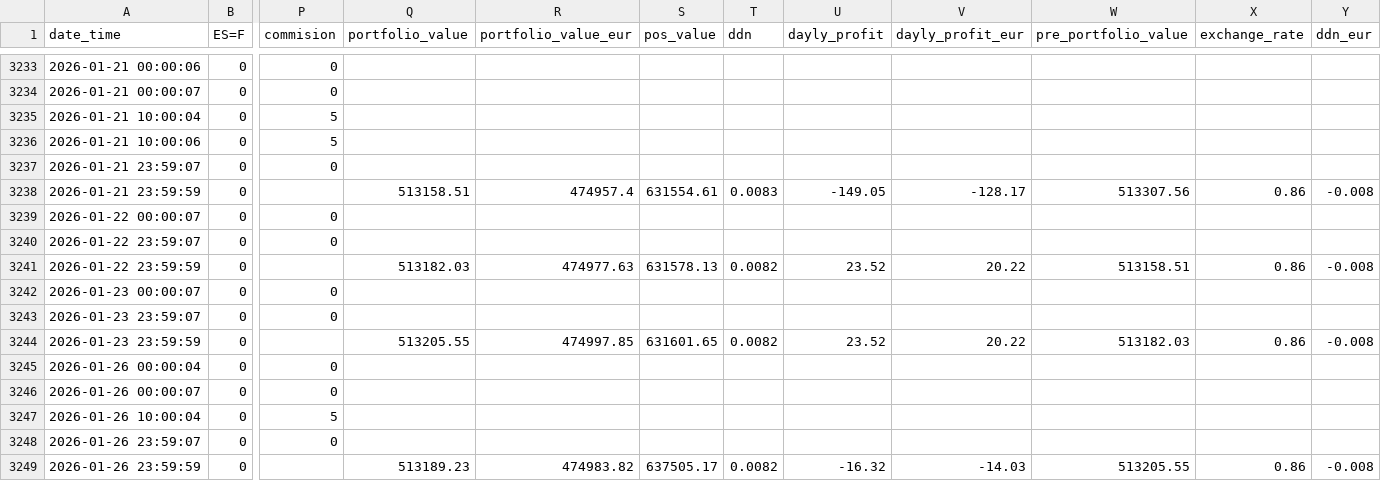
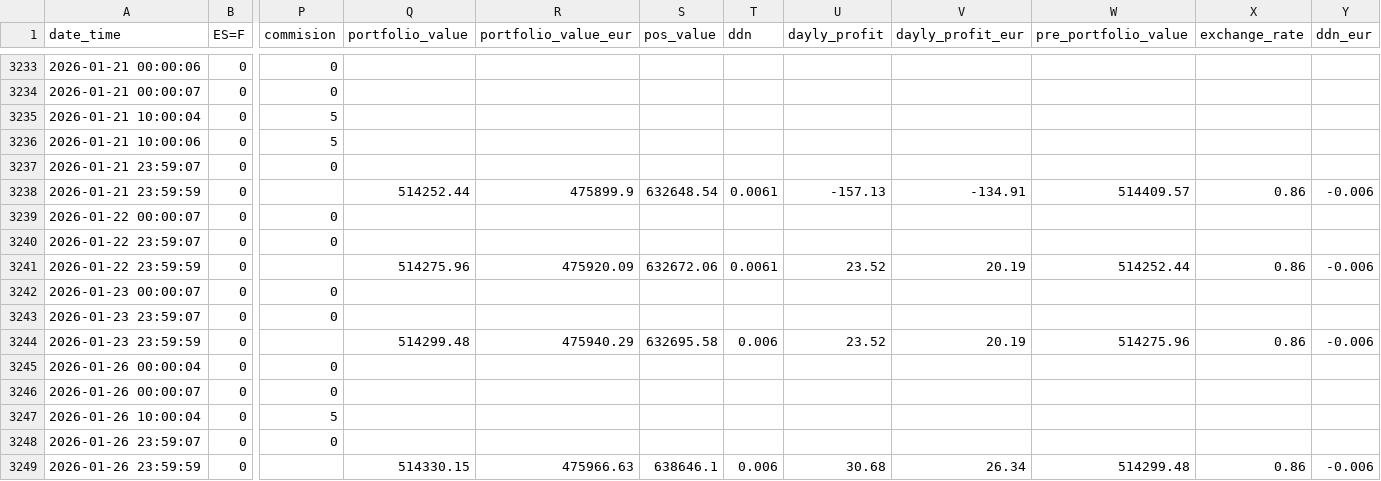
Before and after one commit to ruizcarr/QuantTradingApp_250509, a CSV file: results/trading_log_history.csv, drawn as a sheet; only a part is shown, gaps mark what is left out; the diff covers the shown part only; the diff names each change by its address in the sheet, - before the commit and + after, or states it on an @@ line.

```diff
--- a/results/trading_log_history.csv
+++ b/results/trading_log_history.csv
-Q3238 (portfolio_value): 513158.51
+Q3238 (portfolio_value): 514252.44
-R3238 (portfolio_value_eur): 474957.4
+R3238 (portfolio_value_eur): 475899.9
-S3238 (pos_value): 631554.61
+S3238 (pos_value): 632648.54
-T3238 (ddn): 0.0083
+T3238 (ddn): 0.0061
-U3238 (dayly_profit): -149.05
+U3238 (dayly_profit): -157.13
-V3238 (dayly_profit_eur): -128.17
+V3238 (dayly_profit_eur): -134.91
-W3238 (pre_portfolio_value): 513307.56
+W3238 (pre_portfolio_value): 514409.57
-Y3238 (ddn_eur): -0.008
+Y3238 (ddn_eur): -0.006
-Q3241 (portfolio_value): 513182.03
+Q3241 (portfolio_value): 514275.96
-R3241 (portfolio_value_eur): 474977.63
+R3241 (portfolio_value_eur): 475920.09
-S3241 (pos_value): 631578.13
+S3241 (pos_value): 632672.06
-T3241 (ddn): 0.0082
+T3241 (ddn): 0.0061
-V3241 (dayly_profit_eur): 20.22
+V3241 (dayly_profit_eur): 20.19
-W3241 (pre_portfolio_value): 513158.51
+W3241 (pre_portfolio_value): 514252.44
-Y3241 (ddn_eur): -0.008
+Y3241 (ddn_eur): -0.006
-Q3244 (portfolio_value): 513205.55
+Q3244 (portfolio_value): 514299.48
-R3244 (portfolio_value_eur): 474997.85
+R3244 (portfolio_value_eur): 475940.29
-S3244 (pos_value): 631601.65
+S3244 (pos_value): 632695.58
-T3244 (ddn): 0.0082
+T3244 (ddn): 0.006
-V3244 (dayly_profit_eur): 20.22
+V3244 (dayly_profit_eur): 20.19
-W3244 (pre_portfolio_value): 513182.03
+W3244 (pre_portfolio_value): 514275.96
-Y3244 (ddn_eur): -0.008
+Y3244 (ddn_eur): -0.006
-Q3249 (portfolio_value): 513189.23
+Q3249 (portfolio_value): 514330.15
-R3249 (portfolio_value_eur): 474983.82
+R3249 (portfolio_value_eur): 475966.63
-S3249 (pos_value): 637505.17
+S3249 (pos_value): 638646.1
-T3249 (ddn): 0.0082
+T3249 (ddn): 0.006
-U3249 (dayly_profit): -16.32
+U3249 (dayly_profit): 30.68
-V3249 (dayly_profit_eur): -14.03
+V3249 (dayly_profit_eur): 26.34
-W3249 (pre_portfolio_value): 513205.55
+W3249 (pre_portfolio_value): 514299.48
-Y3249 (ddn_eur): -0.008
+Y3249 (ddn_eur): -0.006
```
Also changed, not shown: 14 edited cells elsewhere in this file, results/training_positions.csv, 4 other files.
